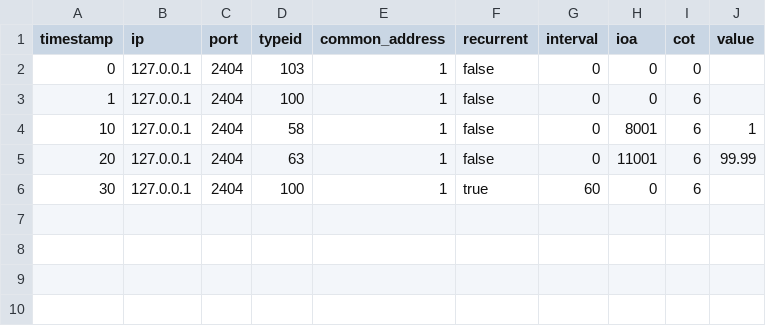
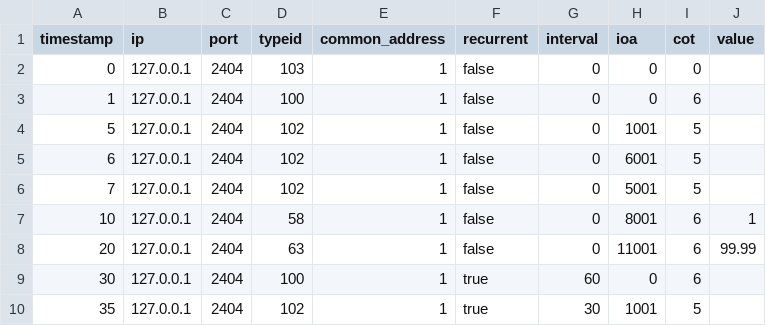
Before and after one commit to Nelnitorian/icscommemulator, a CSV file: protocols/iec104/client_schedule.csv, drawn as a sheet; the diff names each change by its address in the sheet, - before the commit and + after, or states it on an @@ line.

```diff
--- a/protocols/iec104/client_schedule.csv
+++ b/protocols/iec104/client_schedule.csv
+row 4: 5 | 127.0.0.1 | 2404 | 102 | 1 | false | 0 | 1001 | 5
+row 5: 6 | 127.0.0.1 | 2404 | 102 | 1 | false | 0 | 6001 | 5
+row 6: 7 | 127.0.0.1 | 2404 | 102 | 1 | false | 0 | 5001 | 5
+row 10: 35 | 127.0.0.1 | 2404 | 102 | 1 | true | 30 | 1001 | 5
```
Also changed, not shown: 3 other files.
